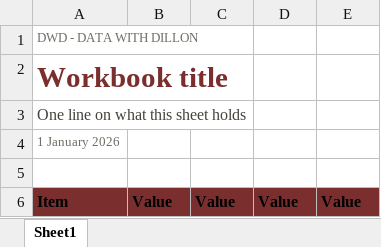
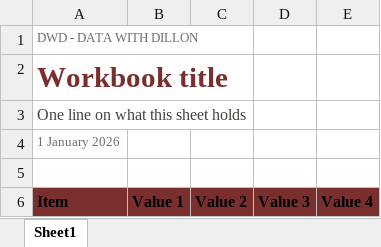
Before and after one commit to dillon-shearer/dwd-document-skill, an Excel workbook: assets/dwd-template.xlsx, sheet Sheet1, drawn as a sheet; values as stored, in another font and other column widths than the file's, no borders; the diff names each change by its address in the sheet, - before the commit and + after, or states it on an @@ line.

```diff
--- a/assets/dwd-template.xlsx (sheet Sheet1)
+++ b/assets/dwd-template.xlsx (sheet Sheet1)
-B6: Value
+B6: Value 1
-C6: Value
+C6: Value 2
-D6: Value
+D6: Value 3
-E6: Value
+E6: Value 4
```
Also changed, not shown: assets/dwd-sample.xlsx, 7 other files.
